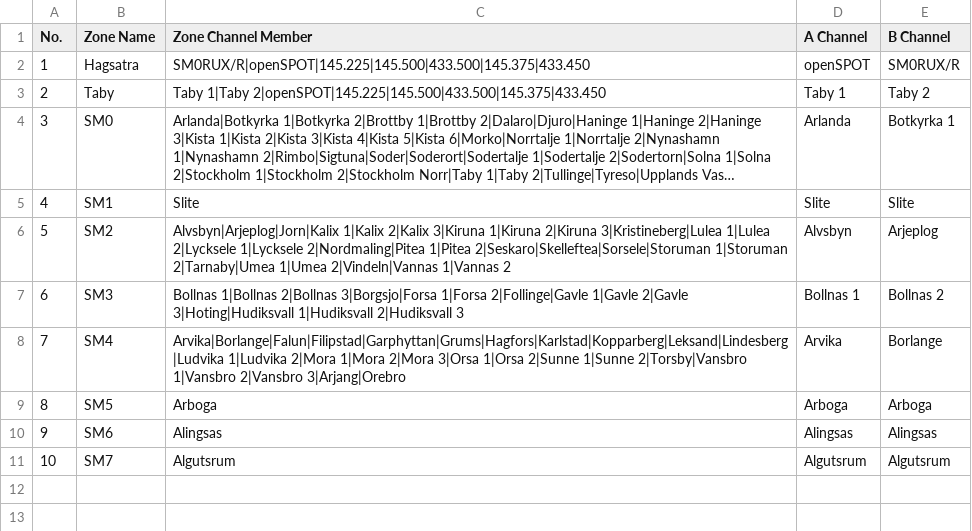
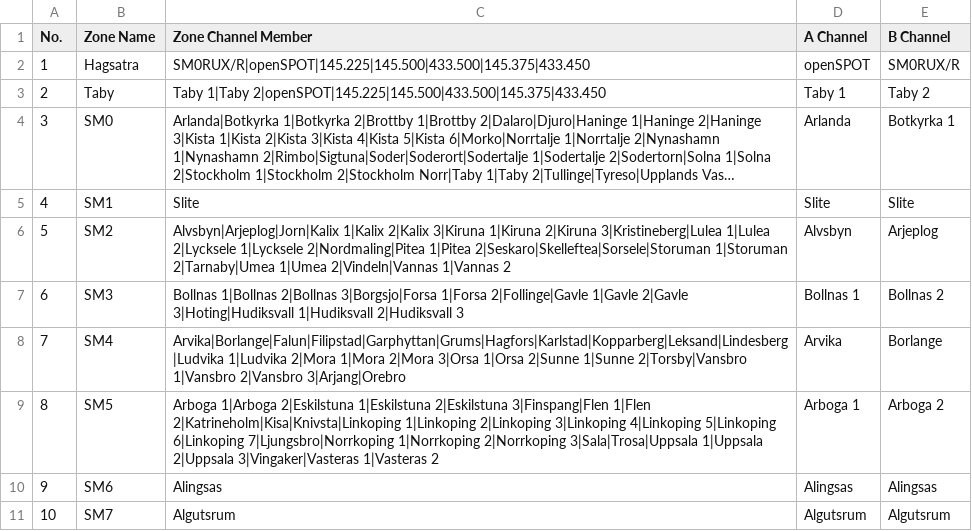
Before and after one commit to sm0rux/at-d878uv, a CSV file: Zone.CSV, drawn as a sheet; long unchanged cells end in ….

```diff
--- a/Zone.CSV
+++ b/Zone.CSV
@@ -8,3 +8,3 @@
 "7","SM4","Arvika|Borlange|Falun|Filipstad|Garphyttan|Grums|Hagfors|Karlstad|Kopparberg|Leksand|Lindesberg|Ludvika 1|Ludvika 2|Mora 1|Mora 2|Mora 3|Orsa 1|Orsa 2|Sunne 1|Sunne 2|Torsby|Vansbro 1|Vansbro 2|Vansbro 3|Arjang|Orebro","Arvika","Borlange"
-"8","SM5","Arboga","Arboga","Arboga"
+"8","SM5","Arboga 1|Arboga 2|Eskilstuna 1|Eskilstuna 2|Eskilstuna 3|Finspang|Flen 1|Flen 2|Katrineholm|Kisa|Knivsta|Linkoping 1|Linkoping 2|Linkoping 3|Linkoping 4|Linkoping 5|Linkoping 6|Linkoping 7|Ljungsbro|Norrkoping 1|Norrkoping 2|Norrkoping 3|Sala|Trosa|Uppsala 1|Uppsala 2|Uppsala 3|Vingaker|Vasteras 1|Vasteras 2","Arboga 1","Arboga 2"
 "9","SM6","Alingsas","Alingsas","Alingsas"
```
Also changed, not shown: ScanList.CSV, 1 other file.
